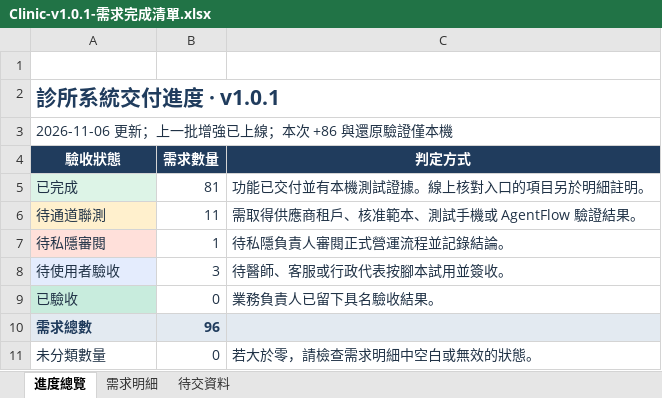
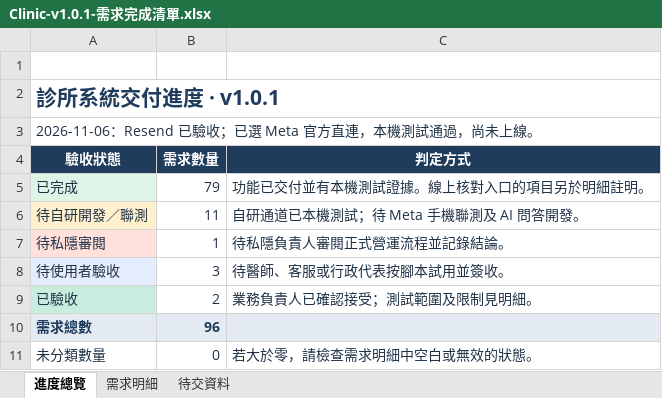
Before and after one commit to tanstudio/clinicsys, an Excel workbook: outputs/01a1a478-e603-75c0-9732-48c809a5be51/Clinic-v1.0.1-需求完成清單.xlsx, sheet 進度總覽, drawn as a sheet; values as stored, in another font and other column widths than the file's, no borders; conditional formats not drawn; removed rows and columns are numbered as before the commit, all else as after; the diff names each change by its address in the sheet, - before the commit and + after, or states it on an @@ line.

Commit message:
[feat]: 改为直连 Meta 并补齐自研客服流程
- 移除 SleekFlow 运行时依赖，接入签名回调、模板发送和投递回执
- 增加总部通道配置、分店连续路由和持续人工接手
- 补充直连与手机界面测试，并更新邮件验收及需求 Excel

```diff
--- a/outputs/01a1a478-e603-75c0-9732-48c809a5be51/Clinic-v1.0.1-需求完成清單.xlsx (sheet 進度總覽)
+++ b/outputs/01a1a478-e603-75c0-9732-48c809a5be51/Clinic-v1.0.1-需求完成清單.xlsx (sheet 進度總覽)
-A3 (驗收狀態): 2026-11-06 更新；上一批增強已上線；本次 +86 與還原驗證僅本機
+A3 (驗收狀態): 2026-11-06：Resend 已驗收；已選 Meta 官方直連，本機測試通過，尚未上線。
-B5 (需求數量): 81
+B5 (需求數量): 79
-row 6: 待通道聯測 | 11 | 需取得供應商租戶、核准範本、測試手機或 AgentFlow 驗證結果。
+row 6: 待自研開發／聯測 | 11 | 自研通道已本機測試；待 Meta 手機聯測及 AI 問答開發。
-B9 (需求數量): 0
+B9 (需求數量): 2
-C9 (判定方式): 業務負責人已留下具名驗收結果。
+C9 (判定方式): 業務負責人已確認接受；測試範圍及限制見明細。
```
Also changed, not shown: sheet 需求明細, sheet 待交資料, 23 other files.
